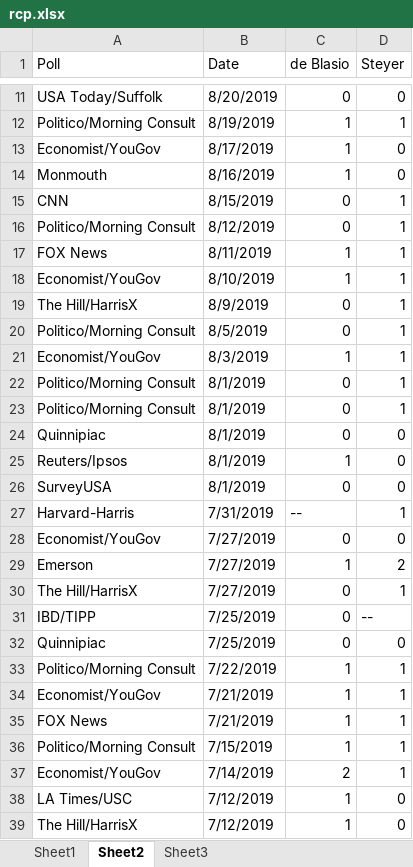
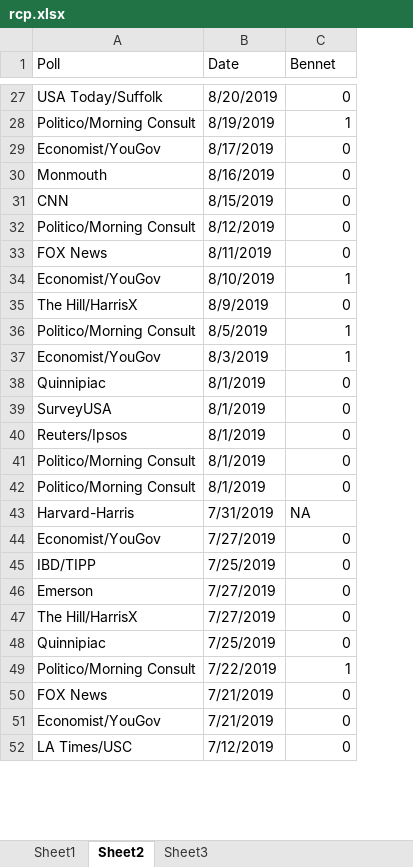
Before and after one commit to McCartneyAC/average_of_polls, an Excel workbook: rcp.xlsx, sheet Sheet2, drawn as a sheet; only a part is shown, gaps mark what is left out; values as stored, in another font and other column widths than the file's, no cell formats; removed rows and columns are numbered as before the commit, all else as after; the diff covers the shown part only; the diff names each change by its address in the sheet, - before the commit and + after, or states it on an @@ line.

Commit message:
delete duplicates, correct ~Bennet, add Q-pac 9/19

```diff
--- a/rcp.xlsx (sheet Sheet2)
+++ b/rcp.xlsx (sheet Sheet2)
-column D (Steyer), rows 11-23: 0 | 1 | 0 | 0 | 1 | 1 | 1 | 1 | 1 | 1 | 1 | 1 | 1; rows 27-30: 1 | 0 | 2 | 1; rows 32-33: 0 | 1; row 35: 1; rows 37-38: 1 | 0
-C1: de Blasio
+C1: Bennet
-C29:C30 (Bennet): 1
+C29:C30 (Bennet): 0
-C33 (Bennet): 1
+C33 (Bennet): 0
-C36 (Bennet): 0
+C36 (Bennet): 1
@@ row 24 moved to row 38: Quinnipiac @@
@@ row 26 moved to row 39: SurveyUSA @@
+row 40: Reuters/Ipsos | 8/1/2019 | 0
-row 25: Reuters/Ipsos | 8/1/2019 | 1 | 0
-C43 (Bennet): --
+C43 (Bennet): NA
@@ row 31 moved to row 45: IBD/TIPP @@
-C46 (Bennet): 1
+C46 (Bennet): 0
-row 34: Economist/YouGov | 7/21/2019 | 1 | 1
-C50 (Bennet): 1
+C50 (Bennet): 0
-row 36: Politico/Morning Consult | 7/15/2019 | 1 | 1
-B51 (Date): 7/14/2019
+B51 (Date): 7/21/2019
-C51 (Bennet): 2
+C51 (Bennet): 0
-C52 (Bennet): 1
+C52 (Bennet): 0
-row 39: The Hill/HarrisX | 7/12/2019 | 1 | 0
```
Also changed, not shown: 67 added rows, 9 removed rows, 2 moved rows and 29 edited cells elsewhere in this sheet, sheet Sheet1, cell formats.
